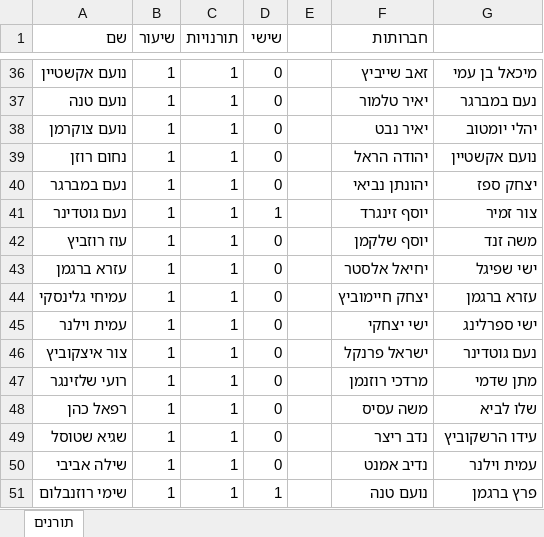
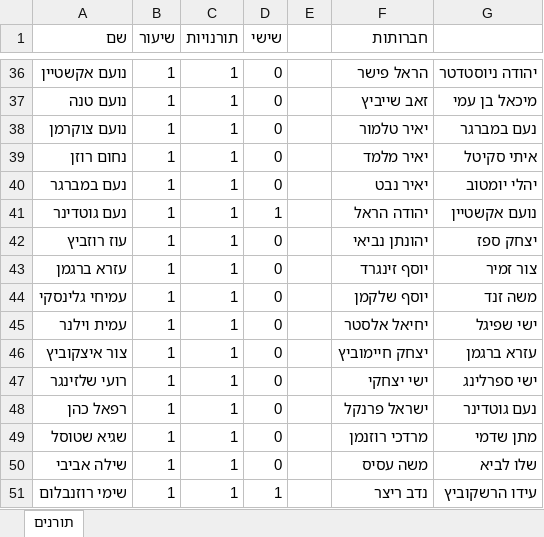
Before and after one commit to nitayke/toranim, an Excel workbook: תורנים.xlsx, sheet תורנים, drawn as a sheet; only a part is shown, gaps mark what is left out; values as stored, in another font and other column widths than the file's, no borders; the diff covers the shown part only; the diff names each change by its address in the sheet, - before the commit and + after, or states it on an @@ line.

```diff
--- a/תורנים.xlsx (sheet תורנים)
+++ b/תורנים.xlsx (sheet תורנים)
-F36 (חברותות): זאב שייביץ
+F36 (חברותות): הראל פישר
-G36: מיכאל בן עמי
+G36: יהודה ניוסטדטר
-F37 (חברותות): יאיר טלמור
+F37 (חברותות): זאב שייביץ
-G37: נעם במברגר
+G37: מיכאל בן עמי
-F38 (חברותות): יאיר נבט
+F38 (חברותות): יאיר טלמור
-G38: יהלי יומטוב
+G38: נעם במברגר
-F39 (חברותות): יהודה הראל
+F39 (חברותות): יאיר מלמד
-G39: נועם אקשטיין
+G39: איתי סקיטל
-F40 (חברותות): יהונתן נביאי
+F40 (חברותות): יאיר נבט
-G40: יצחק ספז
+G40: יהלי יומטוב
-F41 (חברותות): יוסף זינגרד
+F41 (חברותות): יהודה הראל
-G41: צור זמיר
+G41: נועם אקשטיין
-F42 (חברותות): יוסף שלקמן
+F42 (חברותות): יהונתן נביאי
-G42: משה זנד
+G42: יצחק ספז
-F43 (חברותות): יחיאל אלסטר
+F43 (חברותות): יוסף זינגרד
-G43: ישי שפיגל
+G43: צור זמיר
-F44 (חברותות): יצחק חיימוביץ
+F44 (חברותות): יוסף שלקמן
-G44: עזרא ברגמן
+G44: משה זנד
-F45 (חברותות): ישי יצחקי
+F45 (חברותות): יחיאל אלסטר
-G45: ישי ספרלינג
+G45: ישי שפיגל
-F46 (חברותות): ישראל פרנקל
+F46 (חברותות): יצחק חיימוביץ
-G46: נעם גוטדינר
+G46: עזרא ברגמן
-F47 (חברותות): מרדכי רוזנמן
+F47 (חברותות): ישי יצחקי
-G47: מתן שדמי
+G47: ישי ספרלינג
-F48 (חברותות): משה עסיס
+F48 (חברותות): ישראל פרנקל
-G48: שלו לביא
+G48: נעם גוטדינר
-F49 (חברותות): נדב ריצר
+F49 (חברותות): מרדכי רוזנמן
-G49: עידו הרשקוביץ
+G49: מתן שדמי
-F50 (חברותות): נדיב אמנט
+F50 (חברותות): משה עסיס
-G50: עמית וילנר
+G50: שלו לביא
-F51 (חברותות): נועם טנה
+F51 (חברותות): נדב ריצר
-G51: פרץ ברגמן
+G51: עידו הרשקוביץ
```
Also changed, not shown: 40 edited cells elsewhere in this sheet, 2 other files.
